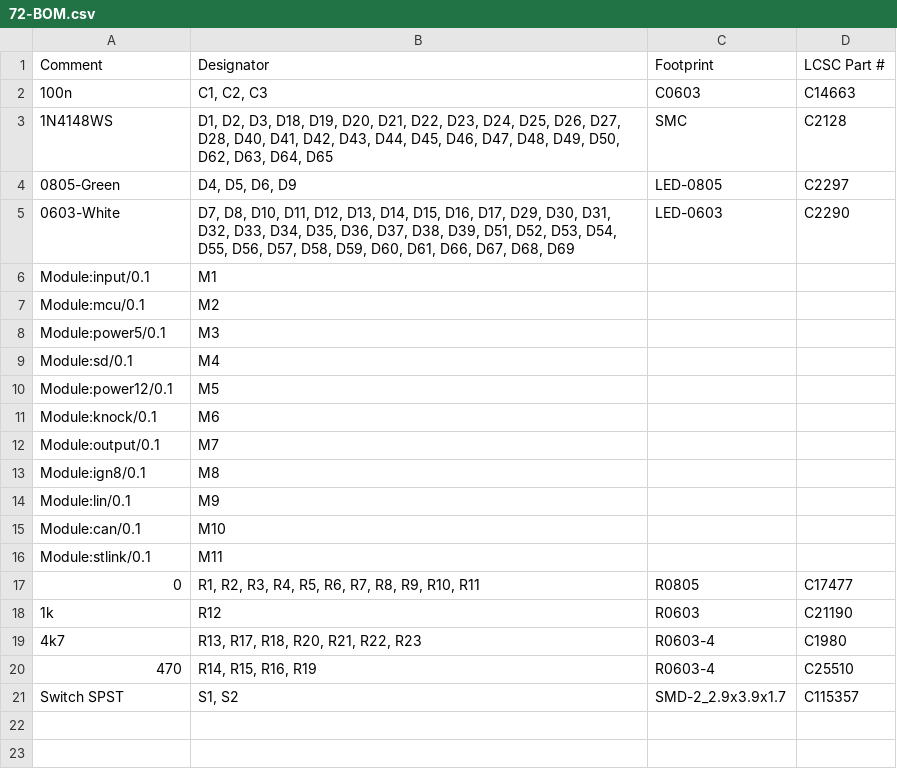
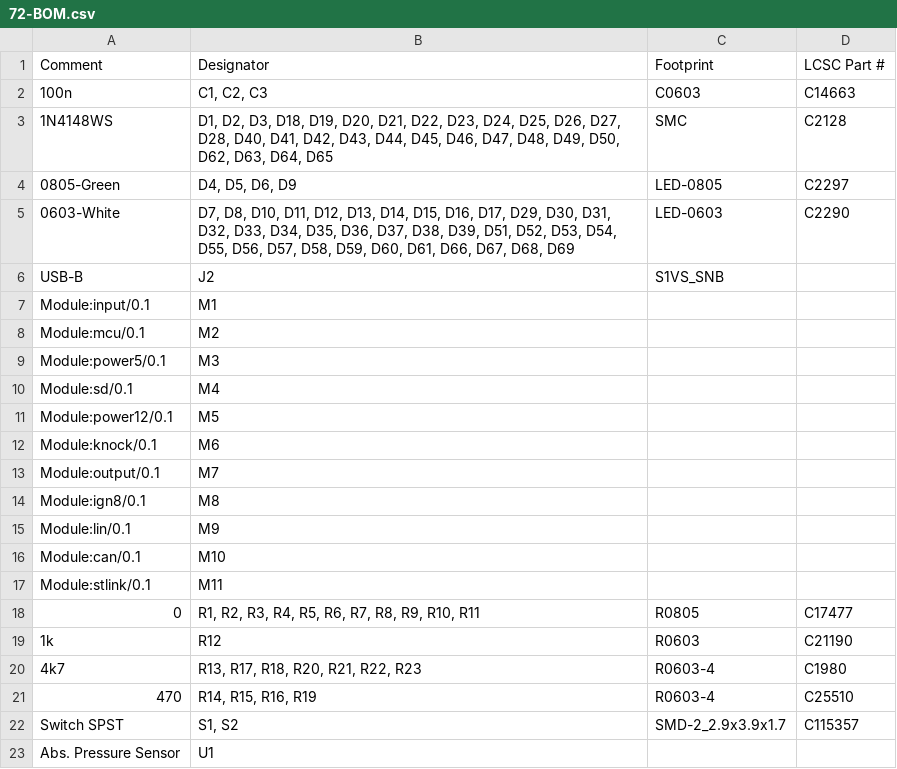
Before and after one commit to rusefi/hellen-miata-NB2, a CSV file: boards/hellen72a/frame/72-BOM.csv, drawn as a sheet.

```diff
--- a/boards/hellen72a/frame/72-BOM.csv
+++ b/boards/hellen72a/frame/72-BOM.csv
@@ -5,2 +5,3 @@ Comment,Designator,Footprint,LCSC Part #
 "0603-White","D7, D8, D10, D11, D12, D13, D14, D15, D16, D17, D29, D30, D31, D32, D33, D34, D35, D36, D37, D38, D39, D51, D52, D53, D54, D55, D56, D57, D58, D59, D60, D61, D66, D67, D68, D69","LED-0603","C2290"
+"USB-B","J2","S1VS_SNB",""
 "Module:input/0.1","M1","",""
@@ -21 +22,2 @@ Comment,Designator,Footprint,LCSC Part #
 "Switch SPST","S1, S2","SMD-2_2.9x3.9x1.7","C115357"
+"Abs. Pressure Sensor","U1","",""
```
Also changed, not shown: boards/hellen72a/board/hellen72a-BOM.csv, boards/hellen72a/board/hellen72a-CPL.csv, 19 other files.
